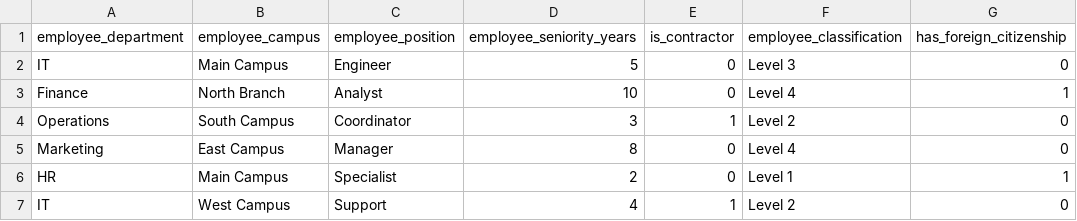
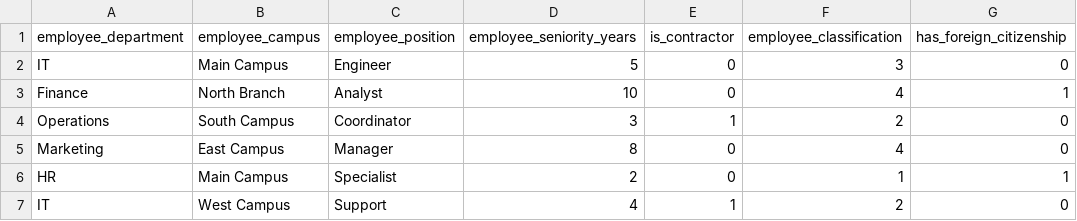
Before and after one commit to p4ntomath/AI-Powered-Insider-Threat-Detection-System, a CSV file: test_files/mixed_cases.csv, drawn as a sheet; only a part is shown; the diff names each change by its address in the sheet, - before the commit and + after, or states it on an @@ line.

Commit message:
Fix test CSV files: use numeric classification values instead of strings

```diff
--- a/test_files/mixed_cases.csv
+++ b/test_files/mixed_cases.csv
-F2 (employee_classification): Level 3
+F2 (employee_classification): 3
-F3 (employee_classification): Level 4
+F3 (employee_classification): 4
-F4 (employee_classification): Level 2
+F4 (employee_classification): 2
-F5 (employee_classification): Level 4
+F5 (employee_classification): 4
-F6 (employee_classification): Level 1
+F6 (employee_classification): 1
-F7 (employee_classification): Level 2
+F7 (employee_classification): 2
```
Also changed, not shown: test_files/edge_cases.csv, test_files/normal_behavior.csv, 1 other file.
